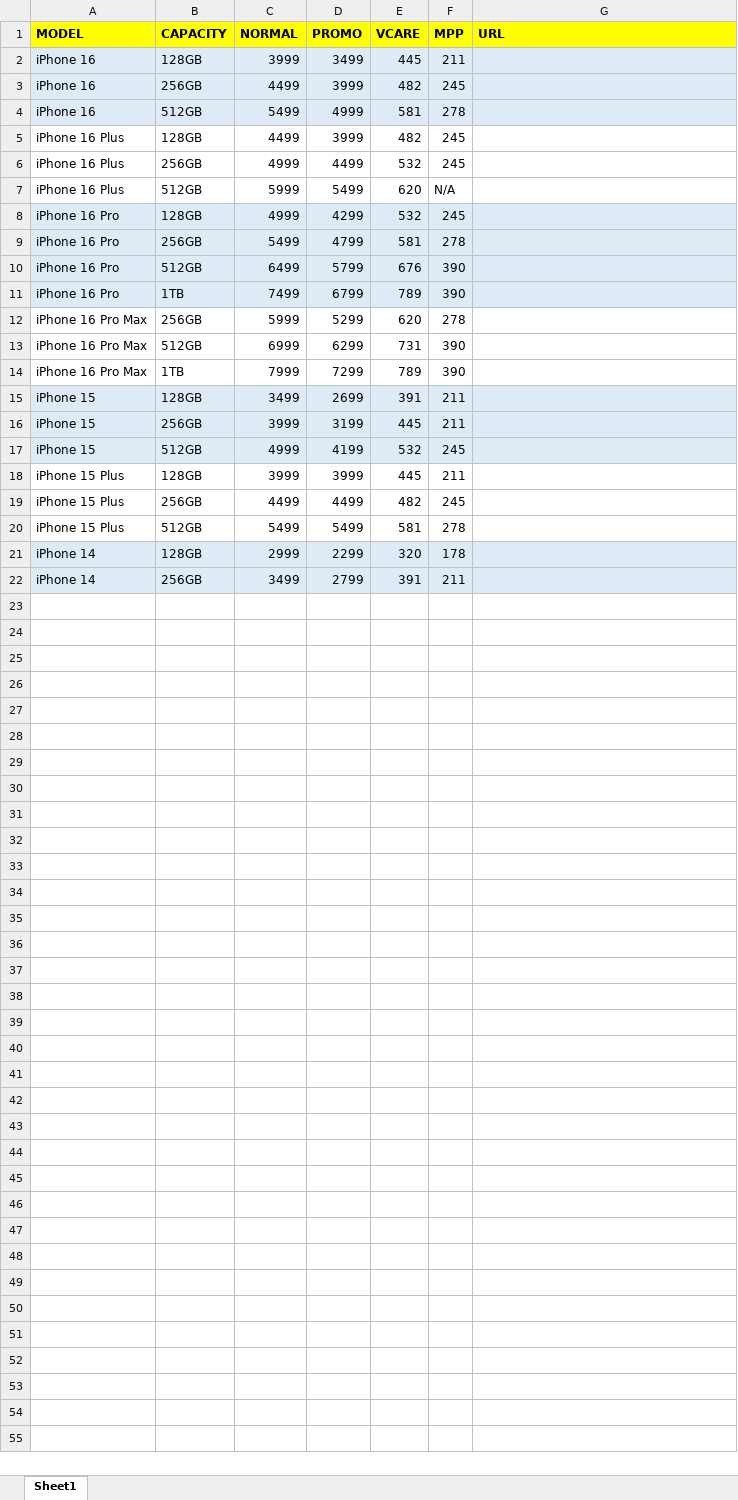
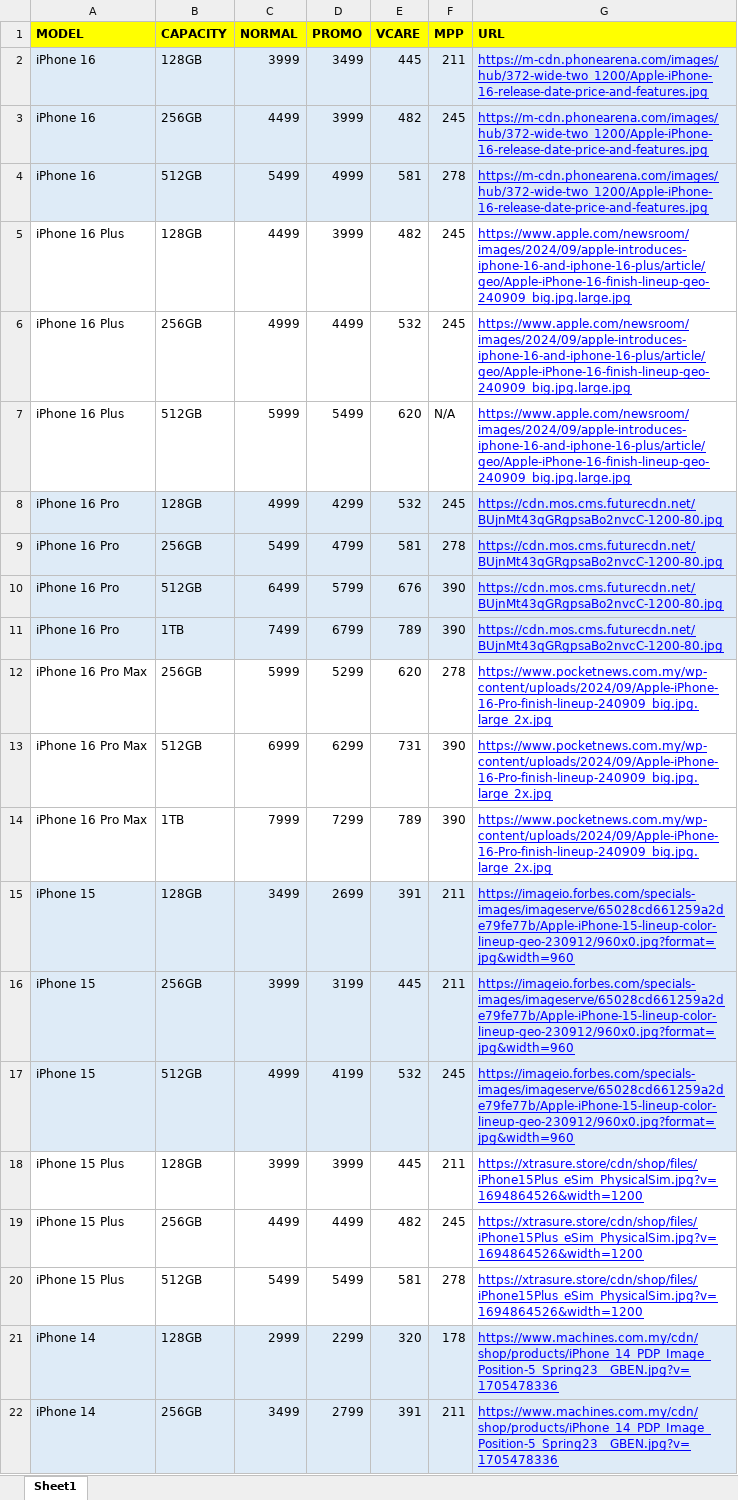
Before and after one commit to senhengtemerloh/iphone, an Excel workbook: data.xlsx, sheet Sheet1, drawn as a sheet; values as stored, in another font and other column widths than the file's, no borders; the diff names each change by its address in the sheet, - before the commit and + after, or states it on an @@ line.

Commit message:
Add files via upload

```diff
--- a/data.xlsx (sheet Sheet1)
+++ b/data.xlsx (sheet Sheet1)
-G2:G4 (URL): (empty)
+G2:G4 (URL): https://m-cdn.phonearena.com/images/hub/372-wide-two_1200/Apple-iPhone-16-release-date-price-and-features.jpg
-G5:G7 (URL): (empty)
+G5:G7 (URL): https://www.apple.com/newsroom/images/2024/09/apple-introduces-iphone-16-and-iphone-16-plus/article/geo/Apple-iPhone-16-finish-lineup-geo-240909_big.jpg.large.jpg
-G8:G11 (URL): (empty)
+G8:G11 (URL): https://cdn.mos.cms.futurecdn.net/BUjnMt43qGRgpsaBo2nvcC-1200-80.jpg
-G12:G14 (URL): (empty)
+G12:G14 (URL): https://www.pocketnews.com.my/wp-content/uploads/2024/09/Apple-iPhone-16-Pro-finish-lineup-240909_big.jpg.large_2x.jpg
-G15:G17 (URL): (empty)
+G15:G17 (URL): https://imageio.forbes.com/specials-images/imageserve/65028cd661259a2de79fe77b/Apple-iPhone-15-lineup-color-lineup-geo-230912/960x0.jpg?format=jpg&width=960
-G18:G20 (URL): (empty)
+G18:G20 (URL): https://xtrasure.store/cdn/shop/files/iPhone15Plus_eSim_PhysicalSim.jpg?v=1694864526&width=1200
-G21:G22 (URL): (empty)
+G21:G22 (URL): https://www.machines.com.my/cdn/shop/products/iPhone_14_PDP_Image_Position-5_Spring23__GBEN.jpg?v=1705478336
```
